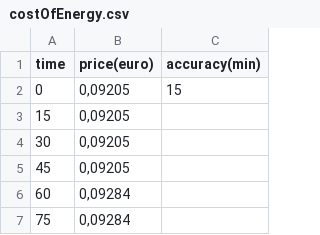
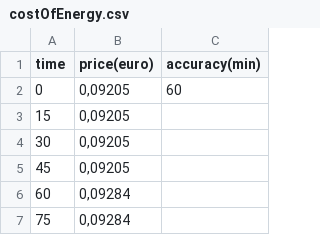
Before and after one commit to JipAnema/EEE_MinorSim, a CSV file: costOfEnergy.csv, drawn as a sheet; only a part is shown.

```diff
--- a/costOfEnergy.csv
+++ b/costOfEnergy.csv
@@ -1,3 +1,3 @@
 time;price(euro);accuracy(min)
-0;0,09205;15
+0;0,09205;60
 15;0,09205;
```
Also changed, not shown: 7 other files.
